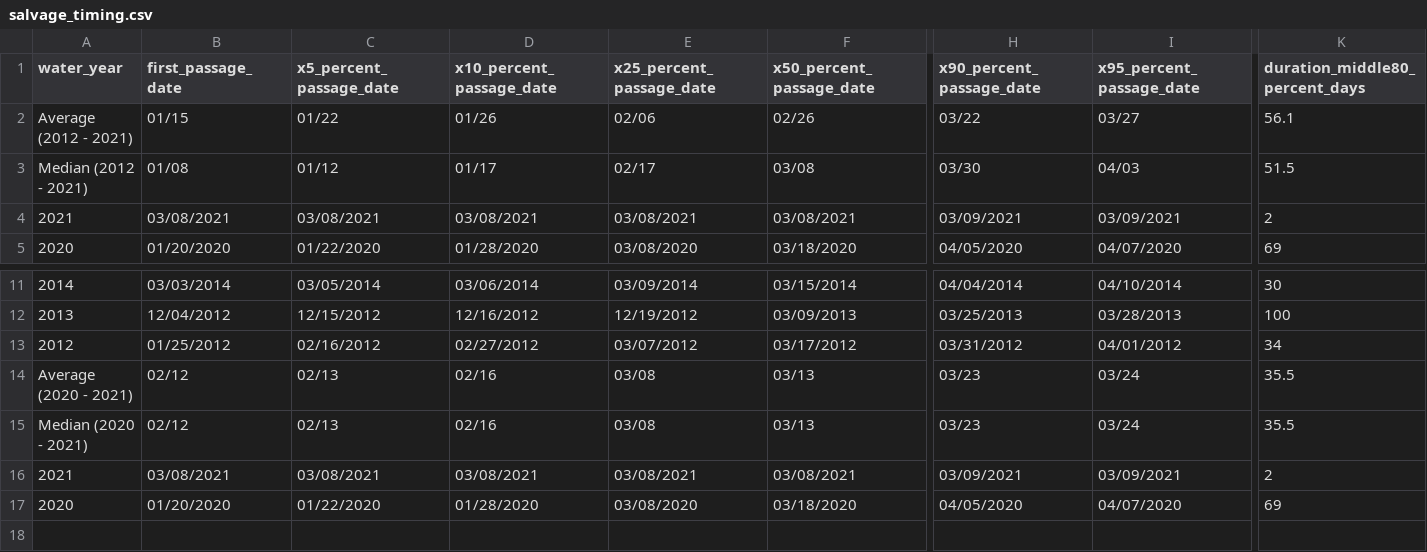
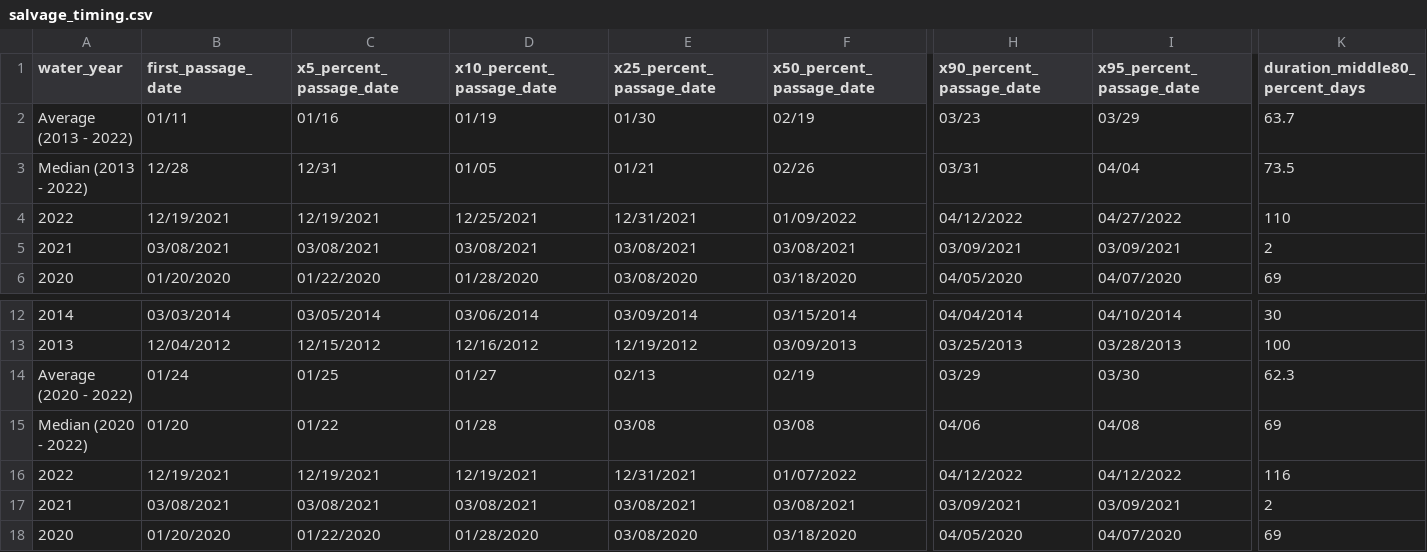
Before and after one commit to BDO-Science/wr-cohort-report, a CSV file: data_raw/salvage_timing.csv, drawn as a sheet; only a part is shown, gaps mark what is left out; removed rows and columns are numbered as before the commit, all else as after; rows hold the shown columns only; the diff covers the shown part only; the diff names each change by its address in the sheet, - before the commit and + after, or states it on an @@ line.

Commit message:
adding some data sources and figures

```diff
--- a/data_raw/salvage_timing.csv
+++ b/data_raw/salvage_timing.csv
-row 2: Average (2012 - 2021) | 01/15 | 01/22 | 01/26 | 02/06 | 02/26 | 03/22 | 03/27 | 56.1
+row 2: Average (2013 - 2022) | 01/11 | 01/16 | 01/19 | 01/30 | 02/19 | 03/23 | 03/29 | 63.7
-A3 (water_year): Median (2012 - 2021)
+A3 (water_year): Median (2013 - 2022)
-B3 (first_passage_date): 01/08
+B3 (first_passage_date): 12/28
-C3 (x5_percent_passage_date): 01/12
+C3 (x5_percent_passage_date): 12/31
-D3 (x10_percent_passage_date): 01/17
+D3 (x10_percent_passage_date): 01/05
-E3 (x25_percent_passage_date): 02/17
+E3 (x25_percent_passage_date): 01/21
-F3 (x50_percent_passage_date): 03/08
+F3 (x50_percent_passage_date): 02/26
-H3 (x90_percent_passage_date): 03/30
+H3 (x90_percent_passage_date): 03/31
-I3 (x95_percent_passage_date): 04/03
+I3 (x95_percent_passage_date): 04/04
-K3 (duration_middle80_percent_days): 51.5
+K3 (duration_middle80_percent_days): 73.5
+row 4: 2022 | 12/19/2021 | 12/19/2021 | 12/25/2021 | 12/31/2021 | 01/09/2022 | 04/12/2022 | 04/27/2022 | 110
-row 13: 2012 | 01/25/2012 | 02/16/2012 | 02/27/2012 | 03/07/2012 | 03/17/2012 | 03/31/2012 | 04/01/2012 | 34
-row 14: Average (2020 - 2021) | 02/12 | 02/13 | 02/16 | 03/08 | 03/13 | 03/23 | 03/24 | 35.5
-row 15: Median (2020 - 2021) | 02/12 | 02/13 | 02/16 | 03/08 | 03/13 | 03/23 | 03/24 | 35.5
+row 14: Average (2020 - 2022) | 01/24 | 01/25 | 01/27 | 02/13 | 02/19 | 03/29 | 03/30 | 62.3
+row 15: Median (2020 - 2022) | 01/20 | 01/22 | 01/28 | 03/08 | 03/08 | 04/06 | 04/08 | 69
+row 16: 2022 | 12/19/2021 | 12/19/2021 | 12/19/2021 | 12/31/2021 | 01/07/2022 | 04/12/2022 | 04/12/2022 | 116
```
Also changed, not shown: 3 edited cells elsewhere in this file, 8 other files.
